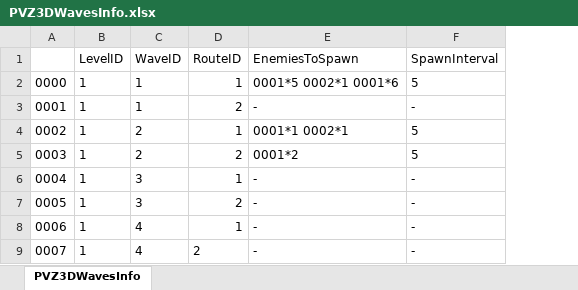
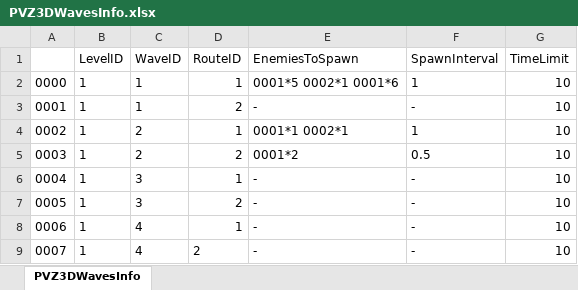
Before and after one commit to Ruanpao/PVZ3D, an Excel workbook: Datalist/PVZ3DWavesInfo.xlsx, sheet PVZ3DWavesInfo, drawn as a sheet; values as stored, in another font and other column widths than the file's, no borders; the diff names each change by its address in the sheet, - before the commit and + after, or states it on an @@ line.

```diff
--- a/Datalist/PVZ3DWavesInfo.xlsx (sheet PVZ3DWavesInfo)
+++ b/Datalist/PVZ3DWavesInfo.xlsx (sheet PVZ3DWavesInfo)
+column G (TimeLimit), rows 2-9: all 10
-F2 (SpawnInterval): 5
+F2 (SpawnInterval): 1
-F4 (SpawnInterval): 5
+F4 (SpawnInterval): 1
-F5 (SpawnInterval): 5
+F5 (SpawnInterval): 0.5
```
Also changed, not shown: 31 other files.
